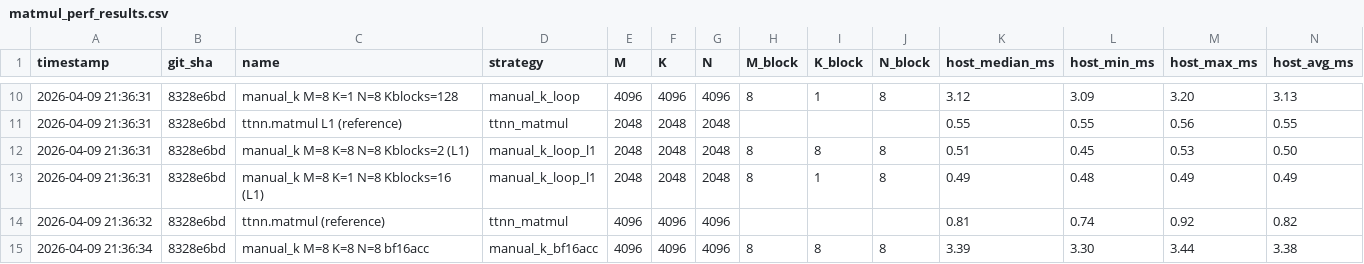
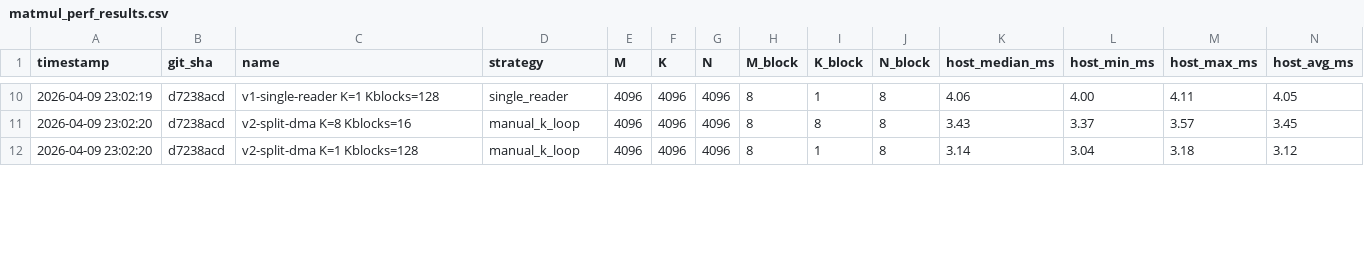
Before and after one commit to tenstorrent/tt-lang, a CSV file: examples/matmul_bench/matmul_perf_results.csv, drawn as a sheet; only a part is shown, gaps mark what is left out; removed rows and columns are numbered as before the commit, all else as after; rows hold the shown columns only; the diff covers the shown part only; the diff names each change by its address in the sheet, - before the commit and + after, or states it on an @@ line.

```diff
--- a/examples/matmul_bench/matmul_perf_results.csv
+++ b/examples/matmul_bench/matmul_perf_results.csv
-A10 (timestamp): 2026-04-09 21:36:31
+A10 (timestamp): 2026-04-09 23:02:19
-B10 (git_sha): 8328e6bd
+B10 (git_sha): d7238acd
-C10 (name): manual_k M=8 K=1 N=8 Kblocks=128
+C10 (name): v1-single-reader K=1 Kblocks=128
-D10 (strategy): manual_k_loop
+D10 (strategy): single_reader
-K10 (host_median_ms): 3.12
+K10 (host_median_ms): 4.06
-L10 (host_min_ms): 3.09
+L10 (host_min_ms): 4.00
-M10 (host_max_ms): 3.20
+M10 (host_max_ms): 4.11
-N10 (host_avg_ms): 3.13
+N10 (host_avg_ms): 4.05
-row 11: 2026-04-09 21:36:31 | 8328e6bd | ttnn.matmul L1 (reference) | ttnn_matmul | 2048 | 2048 | 2048 |  |  |  | 0.55 | 0.55 | 0.56 | 0.55
-A11 (timestamp): 2026-04-09 21:36:31
+A11 (timestamp): 2026-04-09 23:02:20
-B11 (git_sha): 8328e6bd
+B11 (git_sha): d7238acd
-C11 (name): manual_k M=8 K=8 N=8 Kblocks=2 (L1)
+C11 (name): v2-split-dma K=8 Kblocks=16
-D11 (strategy): manual_k_loop_l1
+D11 (strategy): manual_k_loop
-E11 (M): 2048
+E11 (M): 4096
-F11 (K): 2048
+F11 (K): 4096
-G11 (N): 2048
+G11 (N): 4096
-K11 (host_median_ms): 0.51
+K11 (host_median_ms): 3.43
-L11 (host_min_ms): 0.45
+L11 (host_min_ms): 3.37
-M11 (host_max_ms): 0.53
+M11 (host_max_ms): 3.57
-N11 (host_avg_ms): 0.50
+N11 (host_avg_ms): 3.45
-row 13: 2026-04-09 21:36:31 | 8328e6bd | manual_k M=8 K=1 N=8 Kblocks=16 (L1) | manual_k_loop_l1 | 2048 | 2048 | 2048 | 8 | 1 | 8 | 0.49 | 0.48 | 0.49 | 0.49
-row 14: 2026-04-09 21:36:32 | 8328e6bd | ttnn.matmul (reference) | ttnn_matmul | 4096 | 4096 | 4096 |  |  |  | 0.81 | 0.74 | 0.92 | 0.82
-A12 (timestamp): 2026-04-09 21:36:34
+A12 (timestamp): 2026-04-09 23:02:20
-B12 (git_sha): 8328e6bd
+B12 (git_sha): d7238acd
-C12 (name): manual_k M=8 K=8 N=8 bf16acc
+C12 (name): v2-split-dma K=1 Kblocks=128
-D12 (strategy): manual_k_bf16acc
+D12 (strategy): manual_k_loop
-I12 (K_block): 8
+I12 (K_block): 1
-K12 (host_median_ms): 3.39
+K12 (host_median_ms): 3.14
-L12 (host_min_ms): 3.30
+L12 (host_min_ms): 3.04
-M12 (host_max_ms): 3.44
+M12 (host_max_ms): 3.18
-N12 (host_avg_ms): 3.38
+N12 (host_avg_ms): 3.12
```
Also changed, not shown: 46 edited cells elsewhere in this file, 3 other files.
